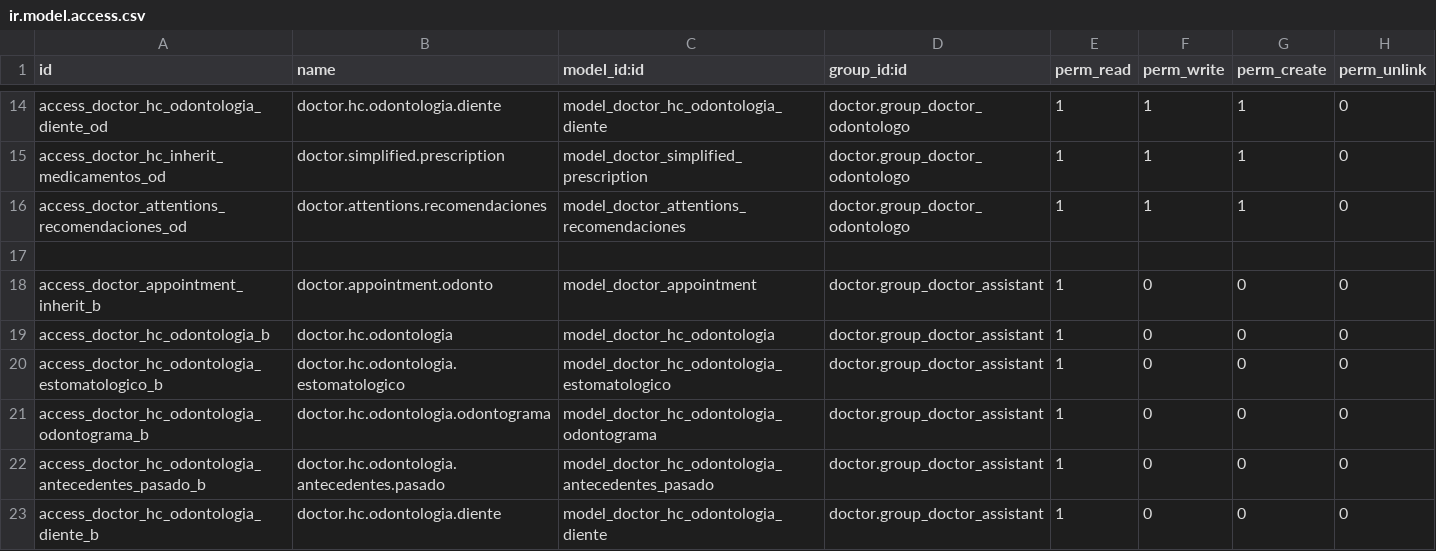
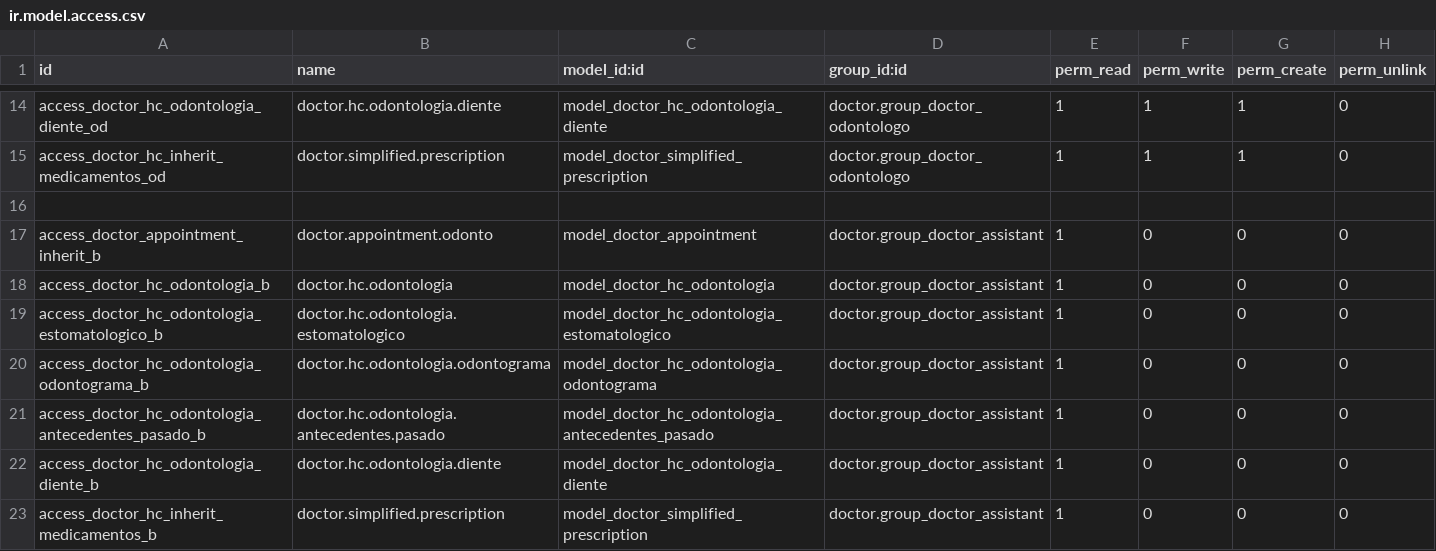
Before and after one commit to hivam/doctor_dental_care, a CSV file: security/ir.model.access.csv, drawn as a sheet; only a part is shown, gaps mark what is left out; the shorter side is filled out with more unchanged rows; the diff names each change by its address in the sheet, - before the commit and + after, or states it on an @@ line.

Commit message:
modificando permisos -Capriatto

```diff
--- a/security/ir.model.access.csv
+++ b/security/ir.model.access.csv
-row 16: access_doctor_attentions_recomendaciones_od | doctor.attentions.recomendaciones | model_doctor_attentions_recomendaciones | doctor.group_doctor_odontologo | 1 | 1 | 1 | 0
```
